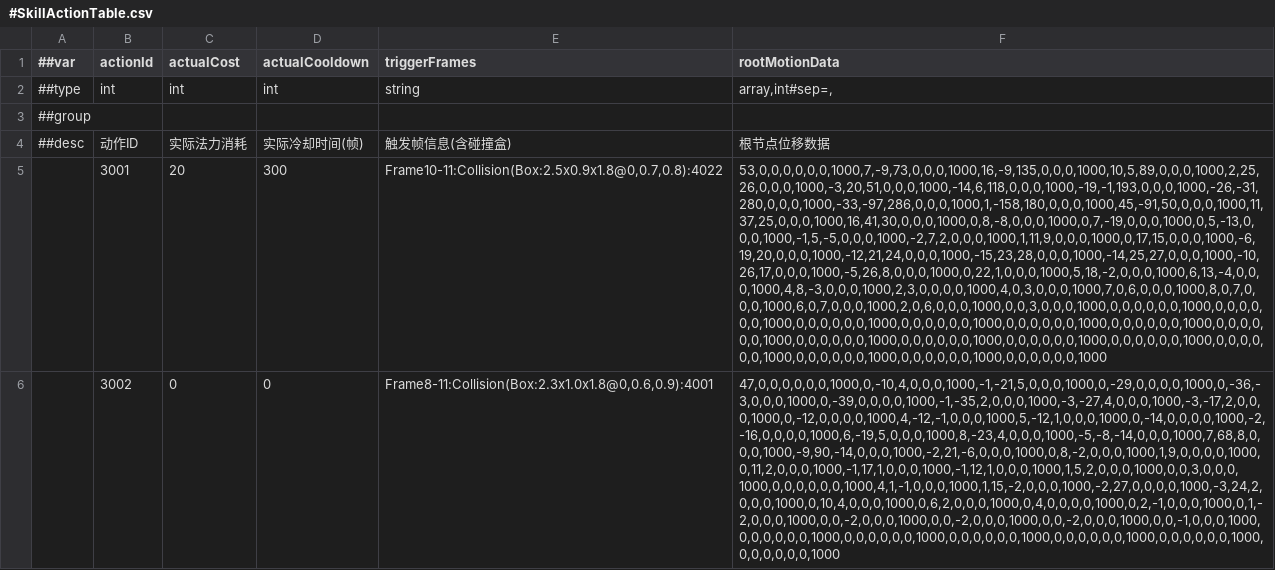
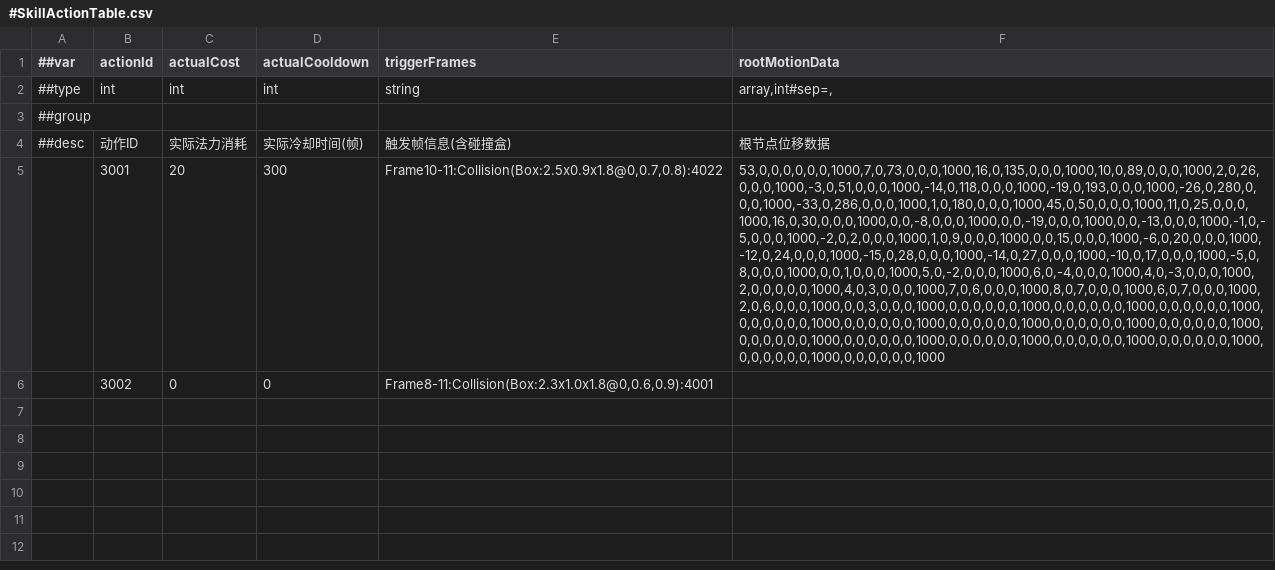
Before and after one commit to CeeLav/Astrum, a CSV file: AstrumConfig/Tables/Datas/Skill/#SkillActionTable.csv, drawn as a sheet; the diff names each change by its address in the sheet, - before the commit and + after, or states it on an @@ line.

```diff
--- a/AstrumConfig/Tables/Datas/Skill/#SkillActionTable.csv
+++ b/AstrumConfig/Tables/Datas/Skill/#SkillActionTable.csv
-F5 (rootMotionData): 53,0,0,0,0,0,0,1000,7,-9,73,0,0,0,1000,16,-9,135,0,0,0,1000,10,5,89,0,0,0,1000,2,25,26,0,0,0,1000,-3,20,51,0,0,0,1000,-14,6,118,0,0,0,1000,-19,-1,193,0,0,0,1000,-26,-31,280,0,0,0,1000,-33,-97,286,0,0,0,1000,1,-158,180,0,0,0,1000,45,-91,50,0,0,0,1000,11,37,25,0,0,0,1000,16,41,30,0,0,0,1000,0,8,-8,0,0,0,1000,0,7,-19,0,0,0,1000,0,5,-13,0,0,0,1000,-1,5,-5,0,0,0,1000,-2,7,2,0,0,0,1000,1,11,9,0,0,0,1000,0,17,15,0,0,0,1000,-6,19,20,0,0,0,1000,-12,21,24,0,0,0,1000,-15,23,28,0,0,0,1000,-14,25,27,0,0,0,1000,-10,26,17,0,0,0,1000,-5,26,8,0,0,0,1000,0,22,1,0,0,0,1000,5,18,-2,0,0,0,1000,6,13,-4,0,0,0,1000,4,8,-3,0,0,0,1000,2,3,0,0,0,0,1000,4,0,3,0,0,0,1000,7,0,6,0,0,0,1000,8,0,7,0,0,0,1000,6,0,7,0,0,0,1000,2,0,6,0,0,0,1000,0,0,3,0,0,0,1000,0,0,0,0,0,0,1000,0,0,0,0,0,0,1000,0,0,0,0,0,0,1000,0,0,0,0,0,0,1000,0,0,0,0,0,0,1000,0,0,0,0,0,0,1000,0,0,0,0,0,0,1000,0,0,0,0,0,0,1000,0,0,0,0,0,0,1000,0,0,0,0,0,0,1000,0,0,0,0,0,0,1000,0,0,0,0,0,0,1000,0,0,0,0,0,0,1000,0,0,0,0,0,0,1000,0,0,0,0,0,0,1000
+F5 (rootMotionData): 53,0,0,0,0,0,0,1000,7,0,73,0,0,0,1000,16,0,135,0,0,0,1000,10,0,89,0,0,0,1000,2,0,26,0,0,0,1000,-3,0,51,0,0,0,1000,-14,0,118,0,0,0,1000,-19,0,193,0,0,0,1000,-26,0,280,0,0,0,1000,-33,0,286,0,0,0,1000,1,0,180,0,0,0,1000,45,0,50,0,0,0,1000,11,0,25,0,0,0,1000,16,0,30,0,0,0,1000,0,0,-8,0,0,0,1000,0,0,-19,0,0,0,1000,0,0,-13,0,0,0,1000,-1,0,-5,0,0,0,1000,-2,0,2,0,0,0,1000,1,0,9,0,0,0,1000,0,0,15,0,0,0,1000,-6,0,20,0,0,0,1000,-12,0,24,0,0,0,1000,-15,0,28,0,0,0,1000,-14,0,27,0,0,0,1000,-10,0,17,0,0,0,1000,-5,0,8,0,0,0,1000,0,0,1,0,0,0,1000,5,0,-2,0,0,0,1000,6,0,-4,0,0,0,1000,4,0,-3,0,0,0,1000,2,0,0,0,0,0,1000,4,0,3,0,0,0,1000,7,0,6,0,0,0,1000,8,0,7,0,0,0,1000,6,0,7,0,0,0,1000,2,0,6,0,0,0,1000,0,0,3,0,0,0,1000,0,0,0,0,0,0,1000,0,0,0,0,0,0,1000,0,0,0,0,0,0,1000,0,0,0,0,0,0,1000,0,0,0,0,0,0,1000,0,0,0,0,0,0,1000,0,0,0,0,0,0,1000,0,0,0,0,0,0,1000,0,0,0,0,0,0,1000,0,0,0,0,0,0,1000,0,0,0,0,0,0,1000,0,0,0,0,0,0,1000,0,0,0,0,0,0,1000,0,0,0,0,0,0,1000,0,0,0,0,0,0,1000
-F6 (rootMotionData): 47,0,0,0,0,0,0,1000,0,-10,4,0,0,0,1000,-1,-21,5,0,0,0,1000,0,-29,0,0,0,0,1000,0,-36,-3,0,0,0,1000,0,-39,0,0,0,0,1000,-1,-35,2,0,0,0,1000,-3,-27,4,0,0,0,1000,-3,-17,2,0,0,0,1000,0,-12,0,0,0,0,1000,4,-12,-1,0,0,0,1000,5,-12,1,0,0,0,1000,0,-14,0,0,0,0,1000,-2,-16,0,0,0,0,1000,6,-19,5,0,0,0,1000,8,-23,4,0,0,0,1000,-5,-8,-14,0,0,0,1000,7,68,8,0,0,0,1000,-9,90,-14,0,0,0,1000,-2,21,-6,0,0,0,1000,0,8,-2,0,0,0,1000,1,9,0,0,0,0,1000,0,11,2,0,0,0,1000,-1,17,1,0,0,0,1000,-1,12,1,0,0,0,1000,1,5,2,0,0,0,1000,0,0,3,0,0,0,1000,0,0,0,0,0,0,1000,4,1,-1,0,0,0,1000,1,15,-2,0,0,0,1000,-2,27,0,0,0,0,1000,-3,24,2,0,0,0,1000,0,10,4,0,0,0,1000,0,6,2,0,0,0,1000,0,4,0,0,0,0,1000,0,2,-1,0,0,0,1000,0,1,-2,0,0,0,1000,0,0,-2,0,0,0,1000,0,0,-2,0,0,0,1000,0,0,-2,0,0,0,1000,0,0,-1,0,0,0,1000,0,0,0,0,0,0,1000,0,0,0,0,0,0,1000,0,0,0,0,0,0,1000,0,0,0,0,0,0,1000,0,0,0,0,0,0,1000,0,0,0,0,0,0,1000
+F6 (rootMotionData): (empty)
```
Also changed, not shown: 4 other files.
